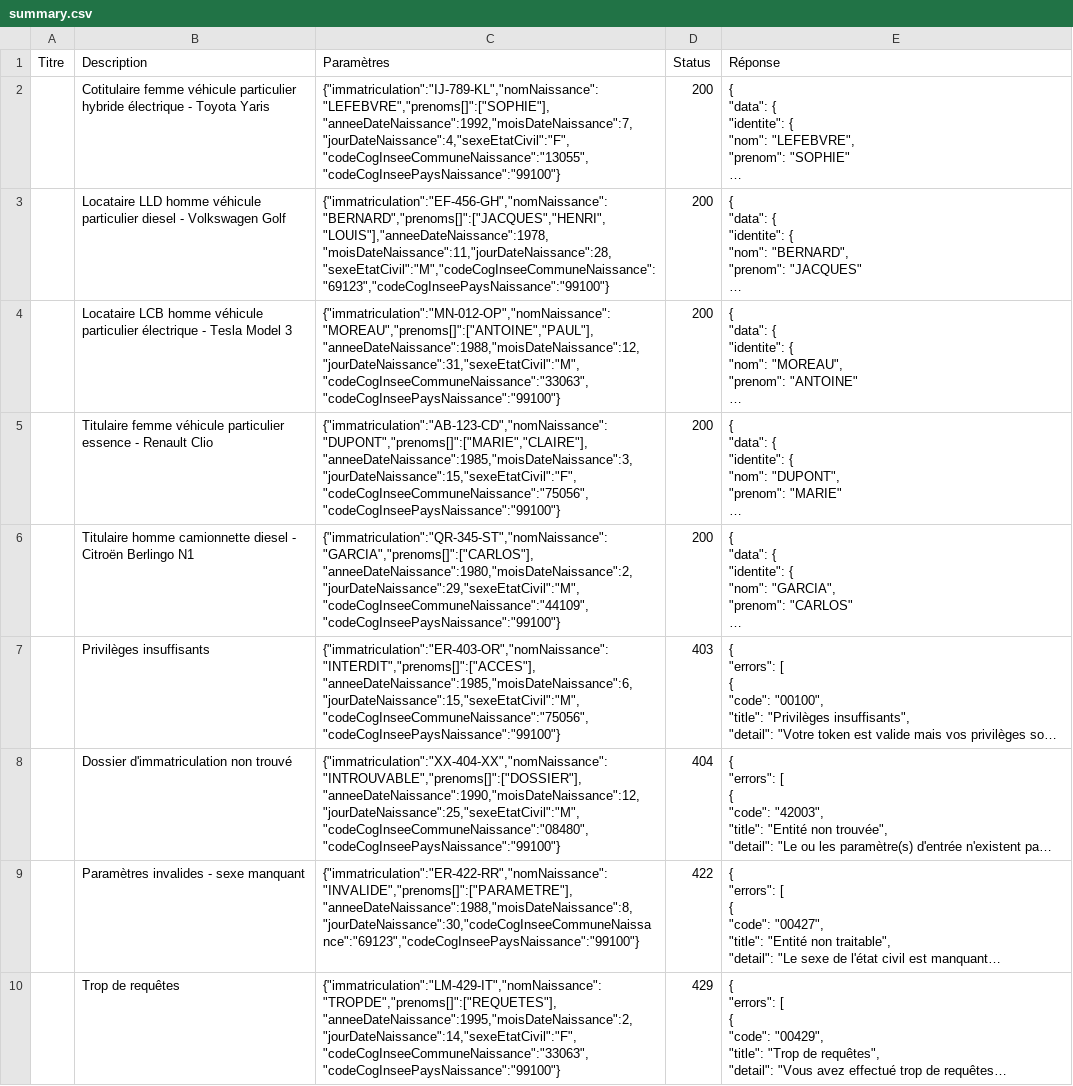
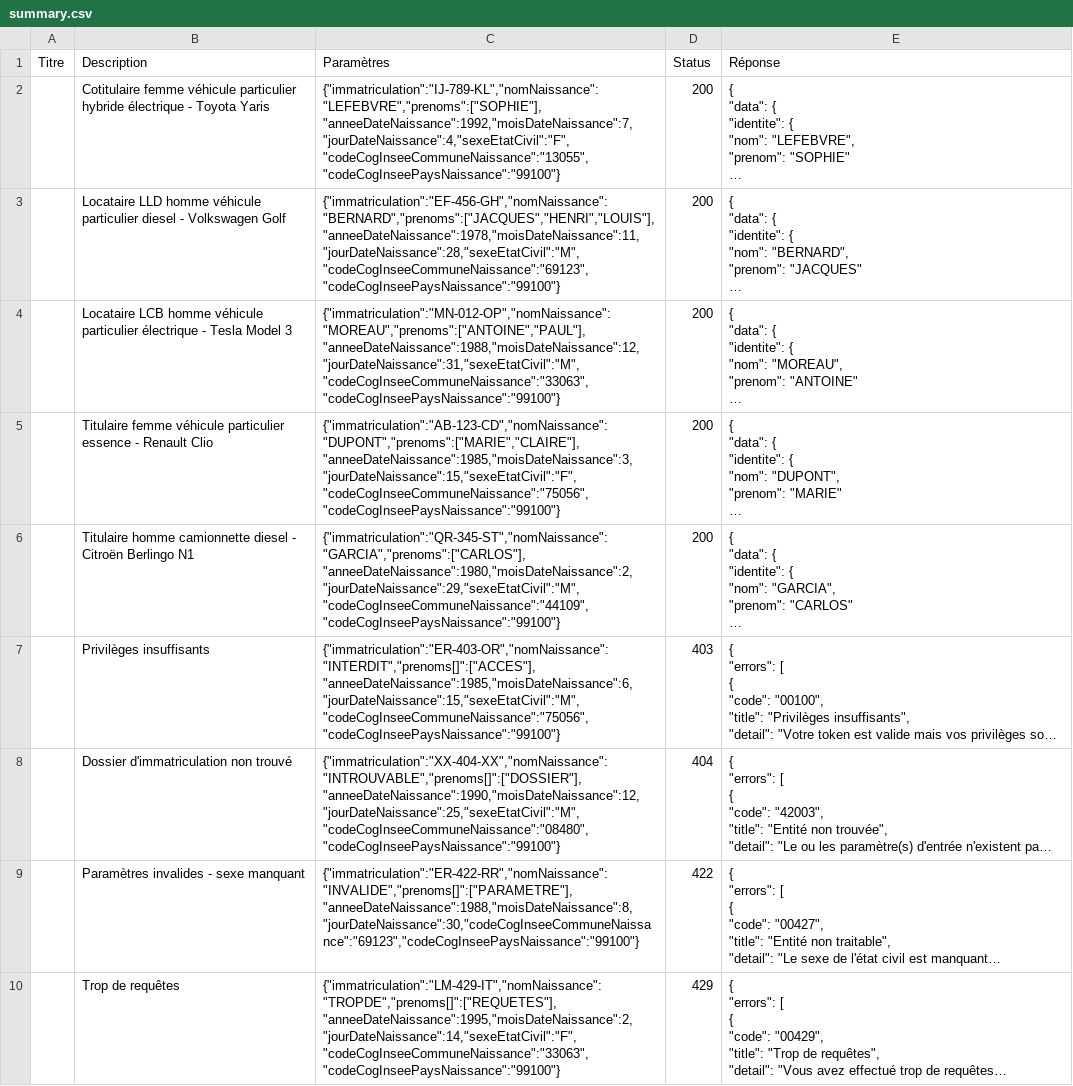
Before and after one commit to datagouv/apistration, a CSV file: payloads/api_particulier_v3_ants_dossier_immatriculation_with_civility/summary.csv, drawn as a sheet; only a part is shown; long unchanged cells end in …; the diff names each change by its address in the sheet, - before the commit and + after, or states it on an @@ line.

Commit message:
Fix: prenoms not prenoms array

```diff
--- a/payloads/api_particulier_v3_ants_dossier_immatriculation_with_civility/summary.csv
+++ b/payloads/api_particulier_v3_ants_dossier_immatriculation_with_civility/summary.csv
-C2 (Paramètres): {"immatriculation":"IJ-789-KL","nomNaissance":"LEFEBVRE","prenoms[]":["SOPHIE"],"anneeDateNaissance":1992,"moisDateNaissance":7,"jourDateNaissance":4,"sexeEtatCivil":"F","codeCogInseeCommuneNaissance":"13055","codeCogInseePaysNaissance":"99100"}
+C2 (Paramètres): {"immatriculation":"IJ-789-KL","nomNaissance":"LEFEBVRE","prenoms":["SOPHIE"],"anneeDateNaissance":1992,"moisDateNaissance":7,"jourDateNaissance":4,"sexeEtatCivil":"F","codeCogInseeCommuneNaissance":"13055","codeCogInseePaysNaissance":"99100"}
-C3 (Paramètres): {"immatriculation":"EF-456-GH","nomNaissance":"BERNARD","prenoms[]":["JACQUES","HENRI","LOUIS"],"anneeDateNaissance":1978,"moisDateNaissance":11,"jourDateNaissance":28,"sexeEtatCivil":"M","codeCogInseeCommuneNaissance":"69123","codeCogInseePaysNaissance":"99100"}
+C3 (Paramètres): {"immatriculation":"EF-456-GH","nomNaissance":"BERNARD","prenoms":["JACQUES","HENRI","LOUIS"],"anneeDateNaissance":1978,"moisDateNaissance":11,"jourDateNaissance":28,"sexeEtatCivil":"M","codeCogInseeCommuneNaissance":"69123","codeCogInseePaysNaissance":"99100"}
-C4 (Paramètres): {"immatriculation":"MN-012-OP","nomNaissance":"MOREAU","prenoms[]":["ANTOINE","PAUL"],"anneeDateNaissance":1988,"moisDateNaissance":12,"jourDateNaissance":31,"sexeEtatCivil":"M","codeCogInseeCommuneNaissance":"33063","codeCogInseePaysNaissance":"99100"}
+C4 (Paramètres): {"immatriculation":"MN-012-OP","nomNaissance":"MOREAU","prenoms":["ANTOINE","PAUL"],"anneeDateNaissance":1988,"moisDateNaissance":12,"jourDateNaissance":31,"sexeEtatCivil":"M","codeCogInseeCommuneNaissance":"33063","codeCogInseePaysNaissance":"99100"}
-C5 (Paramètres): {"immatriculation":"AB-123-CD","nomNaissance":"DUPONT","prenoms[]":["MARIE","CLAIRE"],"anneeDateNaissance":1985,"moisDateNaissance":3,"jourDateNaissance":15,"sexeEtatCivil":"F","codeCogInseeCommuneNaissance":"75056","codeCogInseePaysNaissance":"99100"}
+C5 (Paramètres): {"immatriculation":"AB-123-CD","nomNaissance":"DUPONT","prenoms":["MARIE","CLAIRE"],"anneeDateNaissance":1985,"moisDateNaissance":3,"jourDateNaissance":15,"sexeEtatCivil":"F","codeCogInseeCommuneNaissance":"75056","codeCogInseePaysNaissance":"99100"}
-C6 (Paramètres): {"immatriculation":"QR-345-ST","nomNaissance":"GARCIA","prenoms[]":["CARLOS"],"anneeDateNaissance":1980,"moisDateNaissance":2,"jourDateNaissance":29,"sexeEtatCivil":"M","codeCogInseeCommuneNaissance":"44109","codeCogInseePaysNaissance":"99100"}
+C6 (Paramètres): {"immatriculation":"QR-345-ST","nomNaissance":"GARCIA","prenoms":["CARLOS"],"anneeDateNaissance":1980,"moisDateNaissance":2,"jourDateNaissance":29,"sexeEtatCivil":"M","codeCogInseeCommuneNaissance":"44109","codeCogInseePaysNaissance":"99100"}
```
Also changed, not shown: 6 other files.
